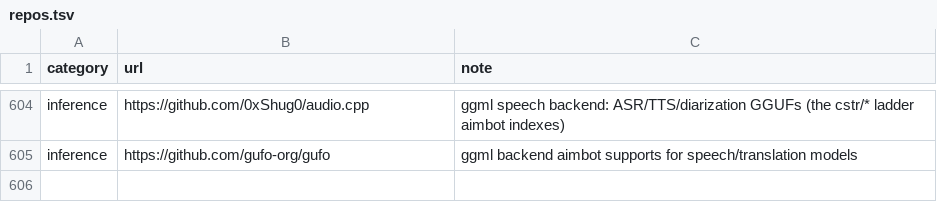
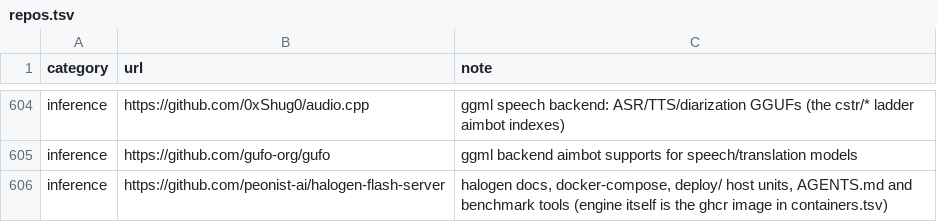
Before and after one commit to TheBeaninator/ark, a TSV file: manifest/repos.tsv, drawn as a sheet; only a part is shown, gaps mark what is left out; the diff names each change by its address in the sheet, - before the commit and + after, or states it on an @@ line.

```diff
--- a/manifest/repos.tsv
+++ b/manifest/repos.tsv
+row 606: inference | https://github.com/peonist-ai/halogen-flash-server | halogen docs, docker-compose, deploy/ host units, AGENTS.md and benchmark tools (engine itself is the ghcr image in containers.tsv)
```
Also changed, not shown: manifest/containers.tsv, manifest/models.tsv.
